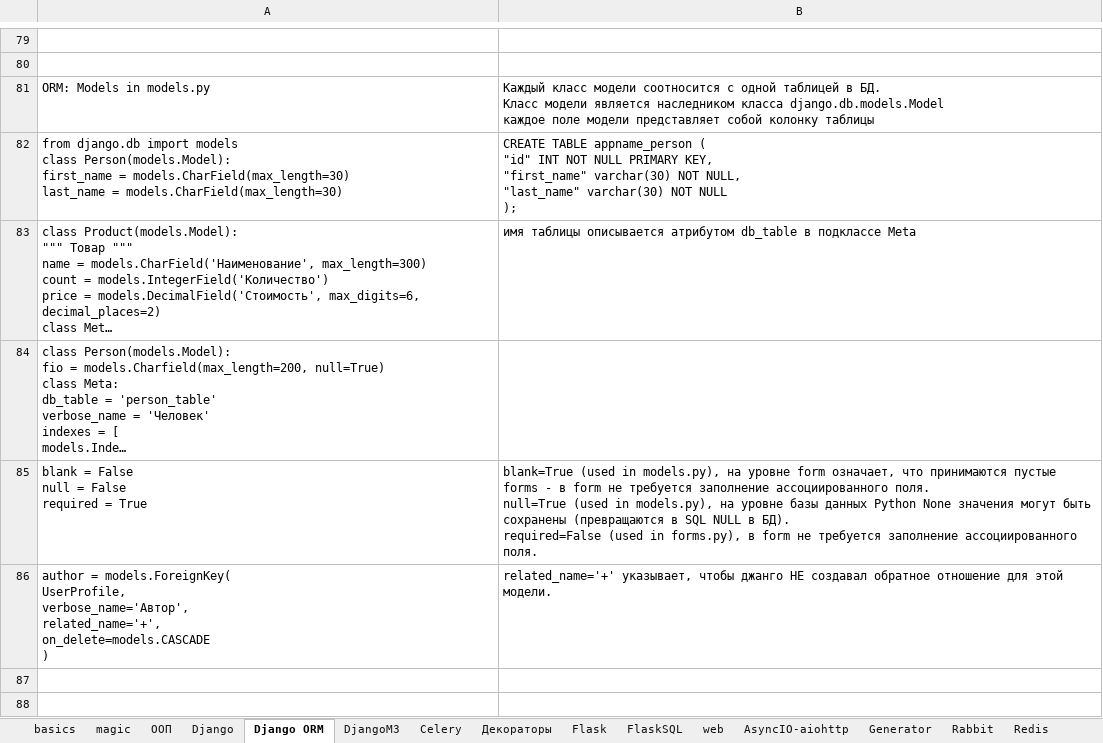
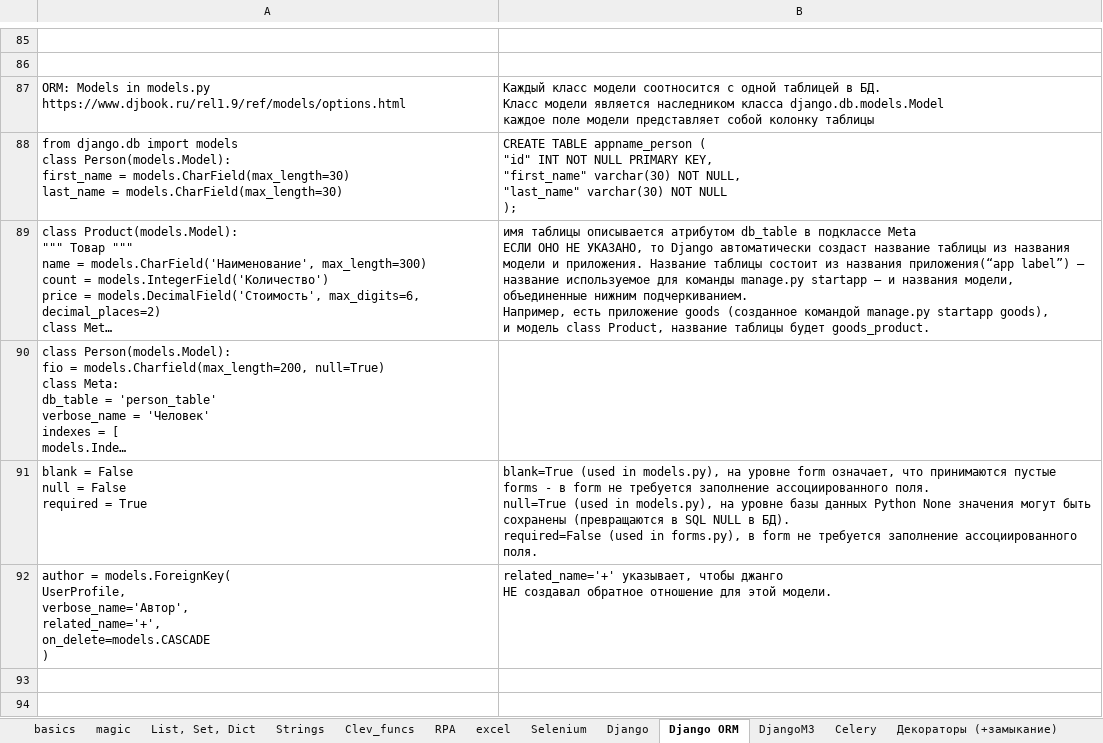
Before and after one commit to Antohnio123/HandshakesFastApi, an Excel workbook: Elegant_Python.xlsx, sheet Django ORM, drawn as a sheet; only a part is shown, gaps mark what is left out; long unchanged cells end in …; values as stored, in another font and other column widths than the file's, no cell formats; addresses are those after the commit; ↵ is a line break in a cell; the diff covers the shown part only; the diff names each change by its address in the sheet, - before the commit and + after, or states it on an @@ line.

```diff
--- a/Elegant_Python.xlsx (sheet Django ORM)
+++ b/Elegant_Python.xlsx (sheet Django ORM)
-sheet tab: ООП
-sheet tab: Декораторы
+sheet tab: RPA
+sheet tab: Декораторы (+замыкание)
-A87: …in models.py
+A87: …in models.py ↵ https://www.djbook.ru/rel1.9/ref/models/options.html
-B89: …подклассе Meta
+B89: …подклассе Meta ↵ ЕСЛИ ОНО НЕ УКАЗАНО, то Django автоматически создаст название таблицы из названия модели и приложения. Название таблицы состоит из названия приложения(“app label”) – название используемое для команды manage.py startapp – и названия модели, объединенные нижним подчеркиванием. ↵ Например, есть приложение goods (созданное командой manage.py startapp goods), ↵ и модель class Product, название таблицы будет goods_product.
-B92: …этой модели.
+B92: …этой модели.
```
Also changed, not shown: 13 added rows, 3 removed rows and 16 edited cells elsewhere in this sheet, sheet Django, sheet basics, sheet Clev_funcs, sheet magic, sheet List, Set, Dict, sheet word, 5 more sheets, other sheet tabs, cell formats, 13 other files.
